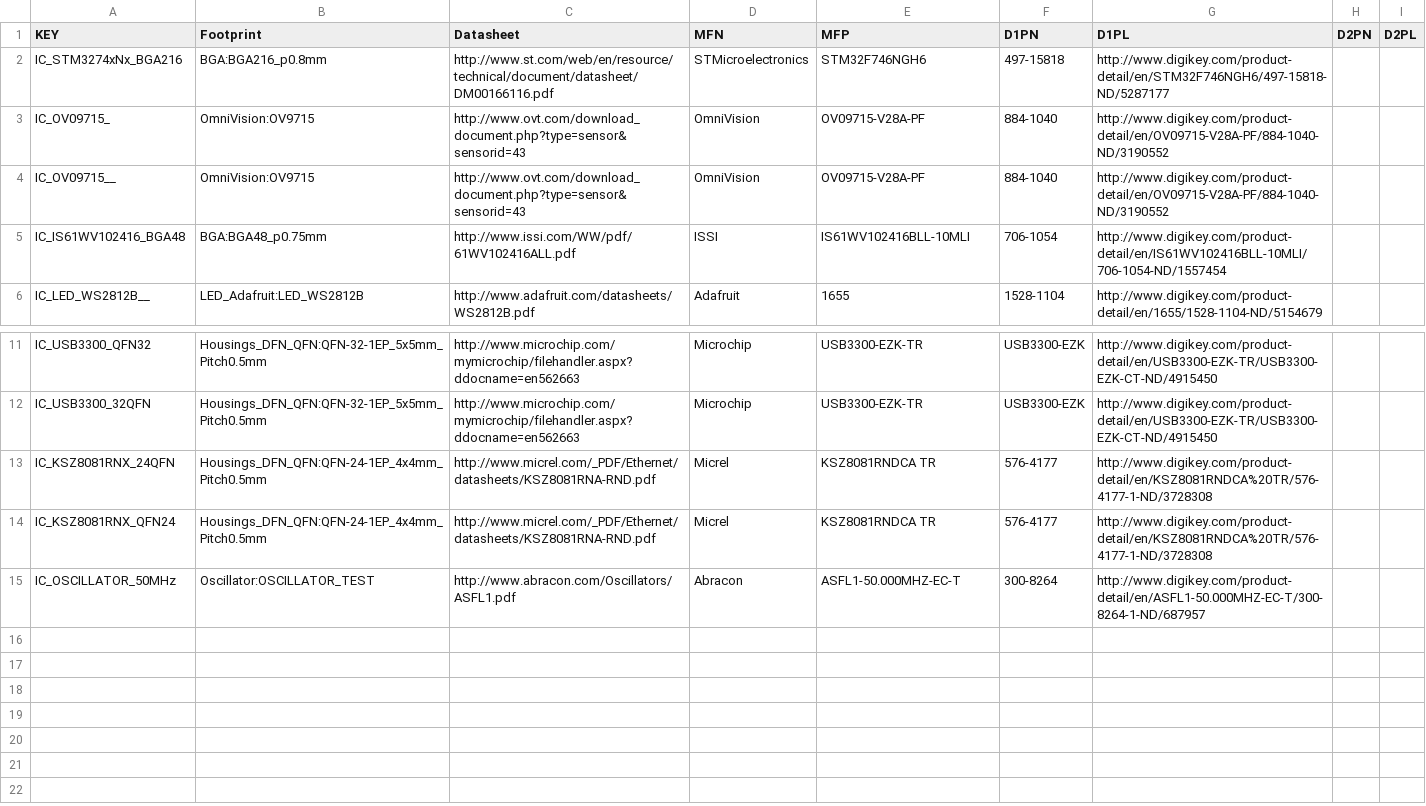
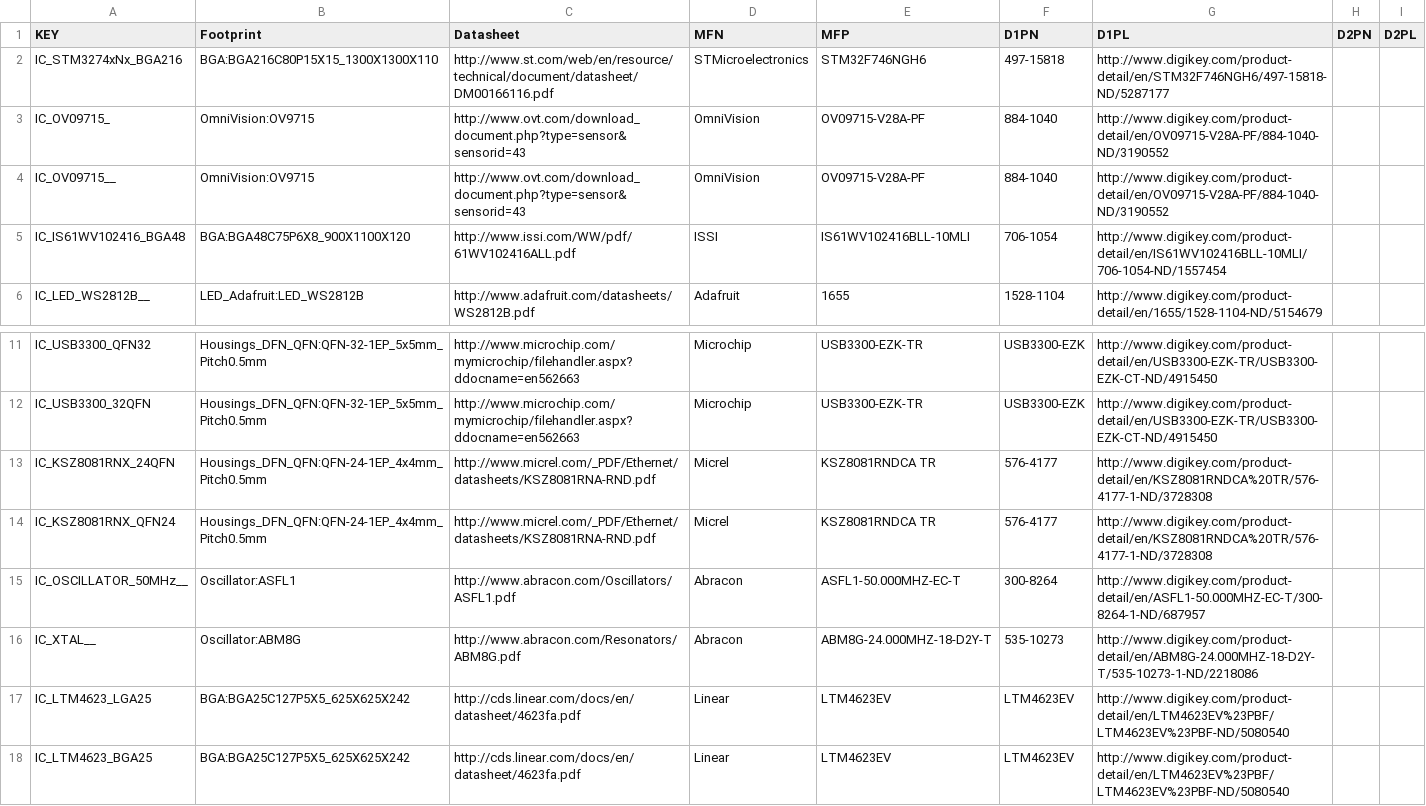
Before and after one commit to osrf/osrf_hw, a CSV file: kicad_scripts/db_files/ICs.csv, drawn as a sheet; only a part is shown, gaps mark what is left out.

```diff
--- a/kicad_scripts/db_files/ICs.csv
+++ b/kicad_scripts/db_files/ICs.csv
@@ -1,6 +1,6 @@
 KEY,"Footprint","Datasheet","MFN","MFP","D1PN","D1PL","D2PN","D2PL"
-IC_STM3274xNx_BGA216,"BGA:BGA216_p0.8mm","http://www.st.com/web/en/resource/technical/document/datasheet/DM00166116.pdf","STMicroelectronics","STM32F746NGH6","497-15818","http://www.digikey.com/product-detail/en/STM32F746NGH6/497-15818-ND/5287177","",""
+IC_STM3274xNx_BGA216,"BGA:BGA216C80P15X15_1300X1300X110","http://www.st.com/web/en/resource/technical/document/datasheet/DM00166116.pdf","STMicroelectronics","STM32F746NGH6","497-15818","http://www.digikey.com/product-detail/en/STM32F746NGH6/497-15818-ND/5287177","",""
 IC_OV09715_,"OmniVision:OV9715","http://www.ovt.com/download_document.php?type=sensor&sensorid=43","OmniVision","OV09715-V28A-PF","884-1040","http://www.digikey.com/product-detail/en/OV09715-V28A-PF/884-1040-ND/3190552","",""
 IC_OV09715__,"OmniVision:OV9715","http://www.ovt.com/download_document.php?type=sensor&sensorid=43","OmniVision","OV09715-V28A-PF","884-1040","http://www.digikey.com/product-detail/en/OV09715-V28A-PF/884-1040-ND/3190552","",""
-IC_IS61WV102416_BGA48,"BGA:BGA48_p0.75mm","http://www.issi.com/WW/pdf/61WV102416ALL.pdf","ISSI","IS61WV102416BLL-10MLI","706-1054","http://www.digikey.com/product-detail/en/IS61WV102416BLL-10MLI/706-1054-ND/1557454","",""
+IC_IS61WV102416_BGA48,"BGA:BGA48C75P6X8_900X1100X120","http://www.issi.com/WW/pdf/61WV102416ALL.pdf","ISSI","IS61WV102416BLL-10MLI","706-1054","http://www.digikey.com/product-detail/en/IS61WV102416BLL-10MLI/706-1054-ND/1557454","",""
 IC_LED_WS2812B__,"LED_Adafruit:LED_WS2812B","http://www.adafruit.com/datasheets/WS2812B.pdf","Adafruit","1655","1528-1104","http://www.digikey.com/product-detail/en/1655/1528-1104-ND/5154679","",""
@@ -14,2 +14,5 @@ IC_KSZ8081RNX_24QFN,"Housings_DFN_QFN:QFN-24-1EP_4x4mm_Pitch0.5mm","http://www.m
 IC_KSZ8081RNX_QFN24,"Housings_DFN_QFN:QFN-24-1EP_4x4mm_Pitch0.5mm","http://www.micrel.com/_PDF/Ethernet/datasheets/KSZ8081RNA-RND.pdf","Micrel","KSZ8081RNDCA TR","576-4177","http://www.digikey.com/product-detail/en/KSZ8081RNDCA%20TR/576-4177-1-ND/3728308","","",
-IC_OSCILLATOR_50MHz,"Oscillator:OSCILLATOR_TEST","http://www.abracon.com/Oscillators/ASFL1.pdf","Abracon","ASFL1-50.000MHZ-EC-T","300-8264","http://www.digikey.com/product-detail/en/ASFL1-50.000MHZ-EC-T/300-8264-1-ND/687957","","",
+IC_OSCILLATOR_50MHz__,"Oscillator:ASFL1","http://www.abracon.com/Oscillators/ASFL1.pdf","Abracon","ASFL1-50.000MHZ-EC-T","300-8264","http://www.digikey.com/product-detail/en/ASFL1-50.000MHZ-EC-T/300-8264-1-ND/687957","","",
+IC_XTAL__,"Oscillator:ABM8G","http://www.abracon.com/Resonators/ABM8G.pdf","Abracon","ABM8G-24.000MHZ-18-D2Y-T","535-10273","http://www.digikey.com/product-detail/en/ABM8G-24.000MHZ-18-D2Y-T/535-10273-1-ND/2218086","","",
+IC_LTM4623_LGA25,"BGA:BGA25C127P5X5_625X625X242","http://cds.linear.com/docs/en/datasheet/4623fa.pdf","Linear","LTM4623EV","LTM4623EV","http://www.digikey.com/product-detail/en/LTM4623EV%23PBF/LTM4623EV%23PBF-ND/5080540","",""
+IC_LTM4623_BGA25,"BGA:BGA25C127P5X5_625X625X242","http://cds.linear.com/docs/en/datasheet/4623fa.pdf","Linear","LTM4623EV","LTM4623EV","http://www.digikey.com/product-detail/en/LTM4623EV%23PBF/LTM4623EV%23PBF-ND/5080540","",""
```
Also changed, not shown: 4 other files.
